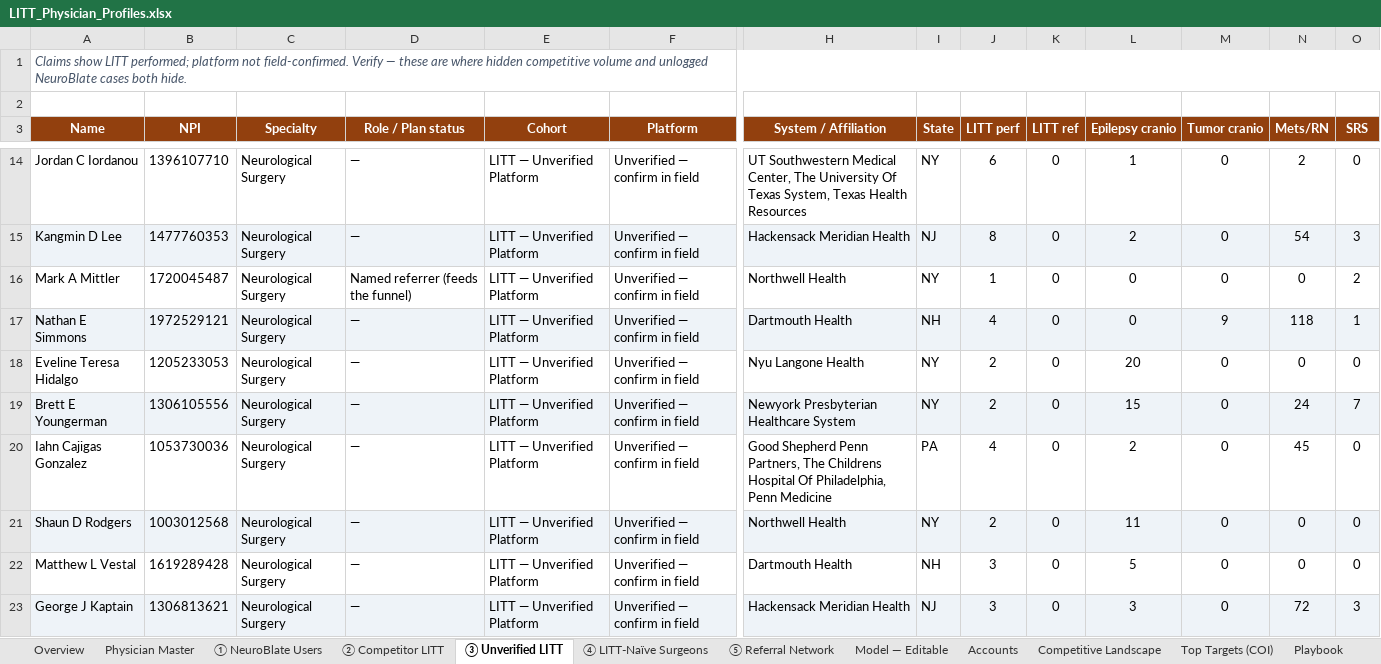
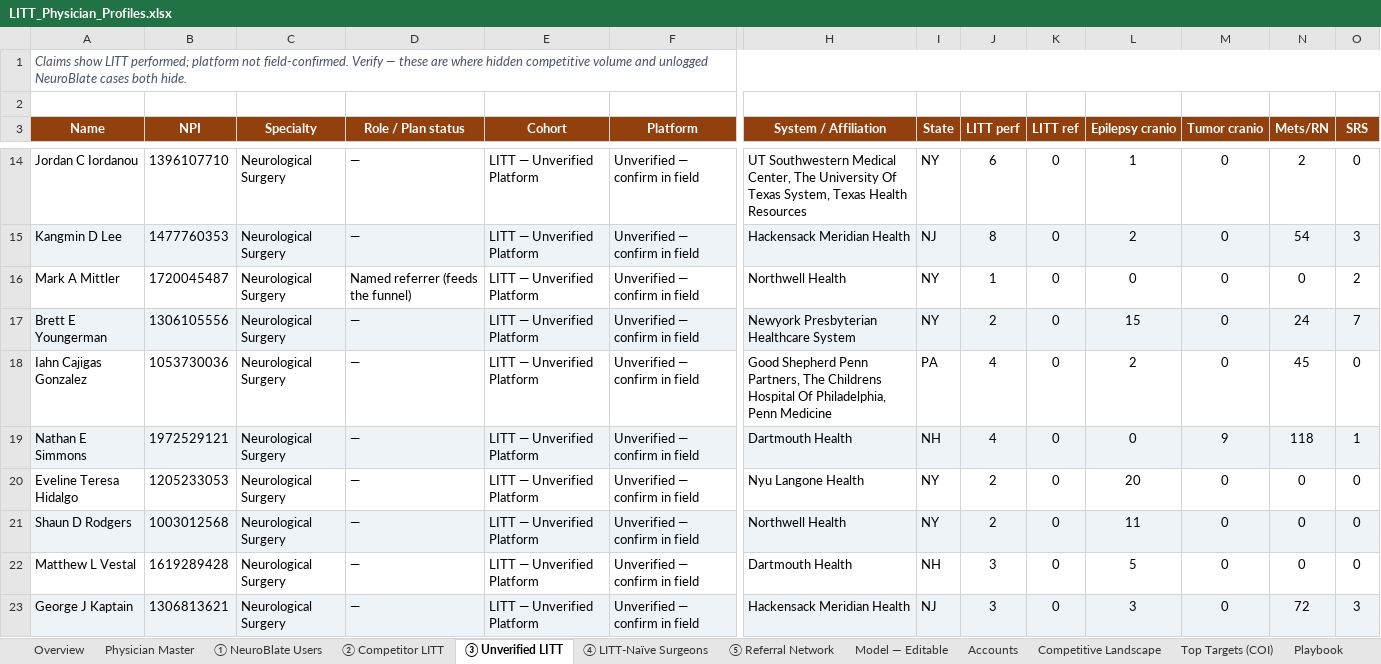
Before and after one commit to arutkowski1311-creator/LITTLibrary, an Excel workbook: LITT_Physician_Profiles.xlsx, sheet ③ Unverified LITT, drawn as a sheet; only a part is shown, gaps mark what is left out; values as stored, in another font and other column widths than the file's, no borders; removed rows and columns are numbered as before the commit, all else as after; rows hold the shown columns only; the diff names each change by its address in the sheet, - before the commit and + after, or states it on an @@ line.

```diff
--- a/LITT_Physician_Profiles.xlsx (sheet ③ Unverified LITT)
+++ b/LITT_Physician_Profiles.xlsx (sheet ③ Unverified LITT)
+row 17: Brett E Youngerman | 1306105556 | Neurological Surgery | — | LITT — Unverified Platform | Unverified — confirm in field | Newyork Presbyterian Healthcare System | NY | 2 | 0 | 15 | 0 | 24 | 7
+row 18: Iahn Cajigas Gonzalez | 1053730036 | Neurological Surgery | — | LITT — Unverified Platform | Unverified — confirm in field | Good Shepherd Penn Partners, The Childrens Hospital Of Philadelphia, Penn Medicine | PA | 4 | 0 | 2 | 0 | 45 | 0
-row 19: Brett E Youngerman | 1306105556 | Neurological Surgery | — | LITT — Unverified Platform | Unverified — confirm in field | Newyork Presbyterian Healthcare System | NY | 2 | 0 | 15 | 0 | 24 | 7
-row 20: Iahn Cajigas Gonzalez | 1053730036 | Neurological Surgery | — | LITT — Unverified Platform | Unverified — confirm in field | Good Shepherd Penn Partners, The Childrens Hospital Of Philadelphia, Penn Medicine | PA | 4 | 0 | 2 | 0 | 45 | 0
```
Also changed, not shown: sheet Physician Master, sheet ④ LITT-Naïve Surgeons, sheet Research Focus, sheet ① NeuroBlate Users, sheet ② Competitor LITT, 3 other files.
